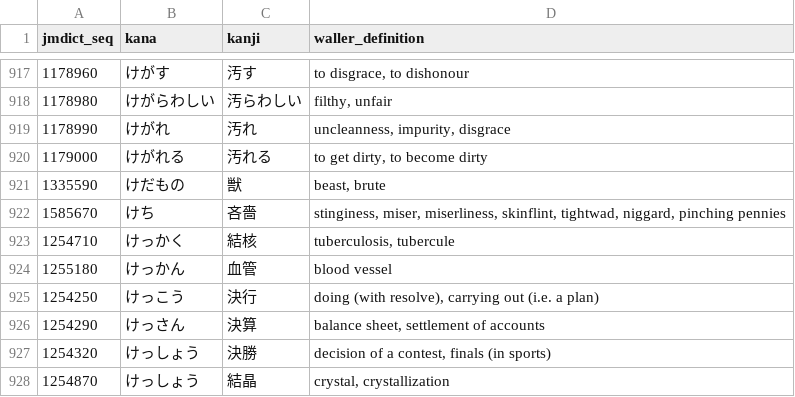
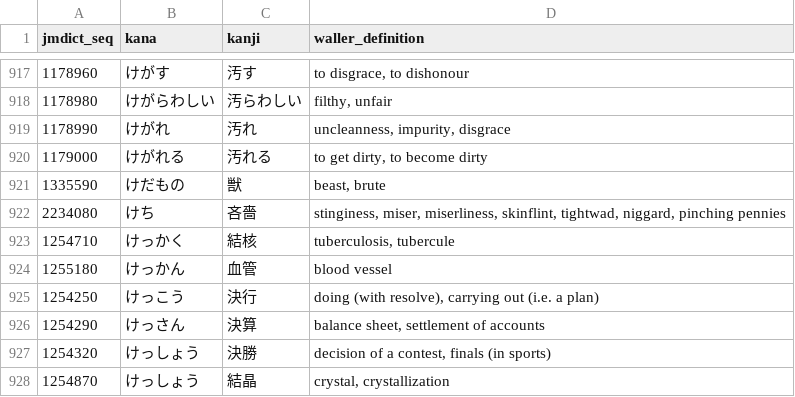
Before and after one commit to stephenmk/yomichan-jlpt-vocab, a CSV file: original_data/n1.csv, drawn as a sheet; only a part is shown, gaps mark what is left out.

Commit message:
Fix sequence number

```diff
--- a/original_data/n1.csv
+++ b/original_data/n1.csv
@@ -921,3 +921,3 @@ jmdict_seq,kana,kanji,waller_definition
 1335590,けだもの,獣,"beast, brute"
-1585670,けち,吝嗇,"stinginess, miser, miserliness, skinflint, tightwad, niggard, pinching pennies"
+2234080,けち,吝嗇,"stinginess, miser, miserliness, skinflint, tightwad, niggard, pinching pennies"
 1254710,けっかく,結核,"tuberculosis, tubercule"
```
